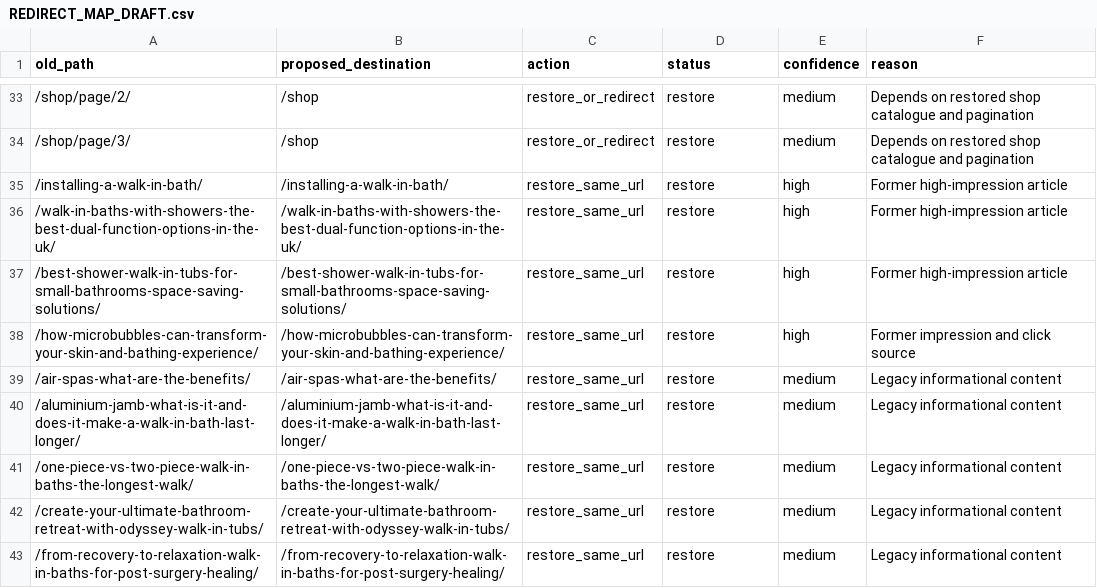
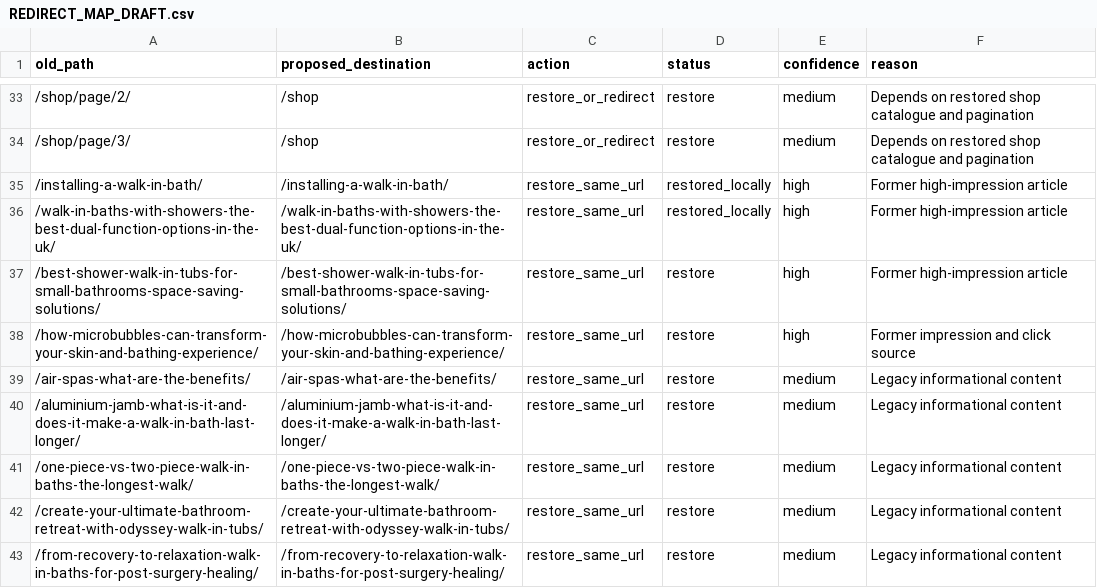
Before and after one commit to Andrey1224/Odyssey, a CSV file: docs/seo-recovery/REDIRECT_MAP_DRAFT.csv, drawn as a sheet; only a part is shown, gaps mark what is left out.

Commit message:
feat(seo): restore priority legacy articles

```diff
--- a/docs/seo-recovery/REDIRECT_MAP_DRAFT.csv
+++ b/docs/seo-recovery/REDIRECT_MAP_DRAFT.csv
@@ -34,4 +34,4 @@ old_path,proposed_destination,action,status,confidence,reason
 /shop/page/3/,/shop,restore_or_redirect,restore,medium,Depends on restored shop catalogue and pagination
-/installing-a-walk-in-bath/,/installing-a-walk-in-bath/,restore_same_url,restore,high,Former high-impression article
-/walk-in-baths-with-showers-the-best-dual-function-options-in-the-uk/,/walk-in-baths-with-showers-the-best-dual-function-options-in-the-uk/,restore_same_url,restore,high,Former high-impression article
+/installing-a-walk-in-bath/,/installing-a-walk-in-bath/,restore_same_url,restored_locally,high,Former high-impression article
+/walk-in-baths-with-showers-the-best-dual-function-options-in-the-uk/,/walk-in-baths-with-showers-the-best-dual-function-options-in-the-uk/,restore_same_url,restored_locally,high,Former high-impression article
 /best-shower-walk-in-tubs-for-small-bathrooms-space-saving-solutions/,/best-shower-walk-in-tubs-for-small-bathrooms-space-saving-solutions/,restore_same_url,restore,high,Former high-impression article
```
Also changed, not shown: 6 other files.
